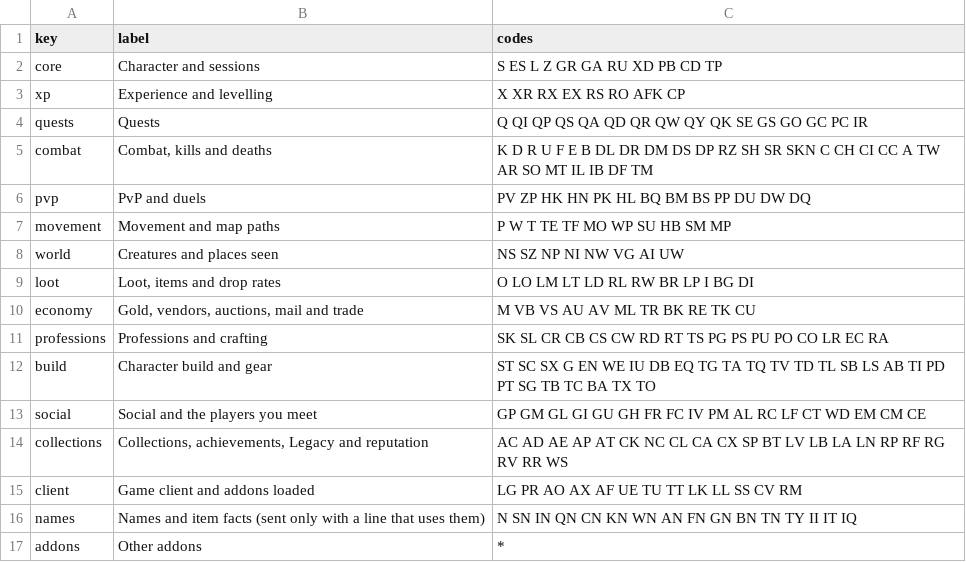
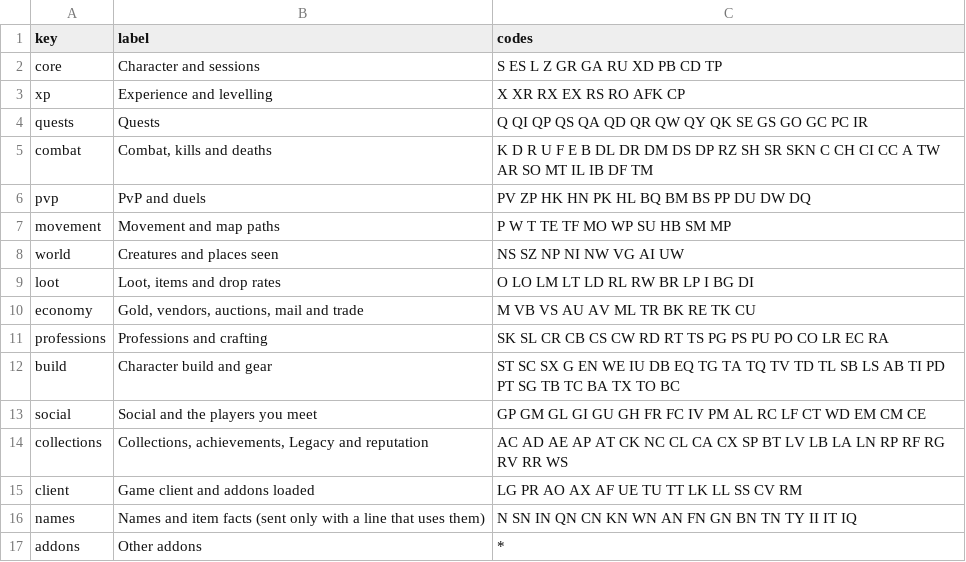
Before and after one commit to Medalink/scarlet-web, a TSV file: docs/groups.tsv, drawn as a sheet.

Commit message:
Put the bags and bank line in the build group
Scarlet's FORMAT.md lists the `BC` line (what a character holds in its bags and bank) and no sharing group did, so the
part-groups gate failed for every change. It joins the build group with the gear lines.

What changes
- docs/groups.tsv: build codes gain `BC`.

Unchanged on purpose
- No code reads `BC` yet; the decoder skips lines it does not know. No stored data changes.

Verification
- scarlet-part check-groups against Scarlet's FORMAT.md on main: groups ok, 233 codes (it failed with `code BC is in no group` before).

```diff
--- a/docs/groups.tsv
+++ b/docs/groups.tsv
@@ -11,3 +11,3 @@ economy	Gold, vendors, auctions, mail and trade	M VB VS AU AV ML TR BK RE TK CU
 professions	Professions and crafting	SK SL CR CB CS CW RD RT TS PG PS PU PO CO LR EC RA
-build	Character build and gear	ST SC SX G EN WE IU DB EQ TG TA TQ TV TD TL SB LS AB TI PD PT SG TB TC BA TX TO
+build	Character build and gear	ST SC SX G EN WE IU DB EQ TG TA TQ TV TD TL SB LS AB TI PD PT SG TB TC BA TX TO BC
 social	Social and the players you meet	GP GM GL GI GU GH FR FC IV PM AL RC LF CT WD EM CM CE
```
